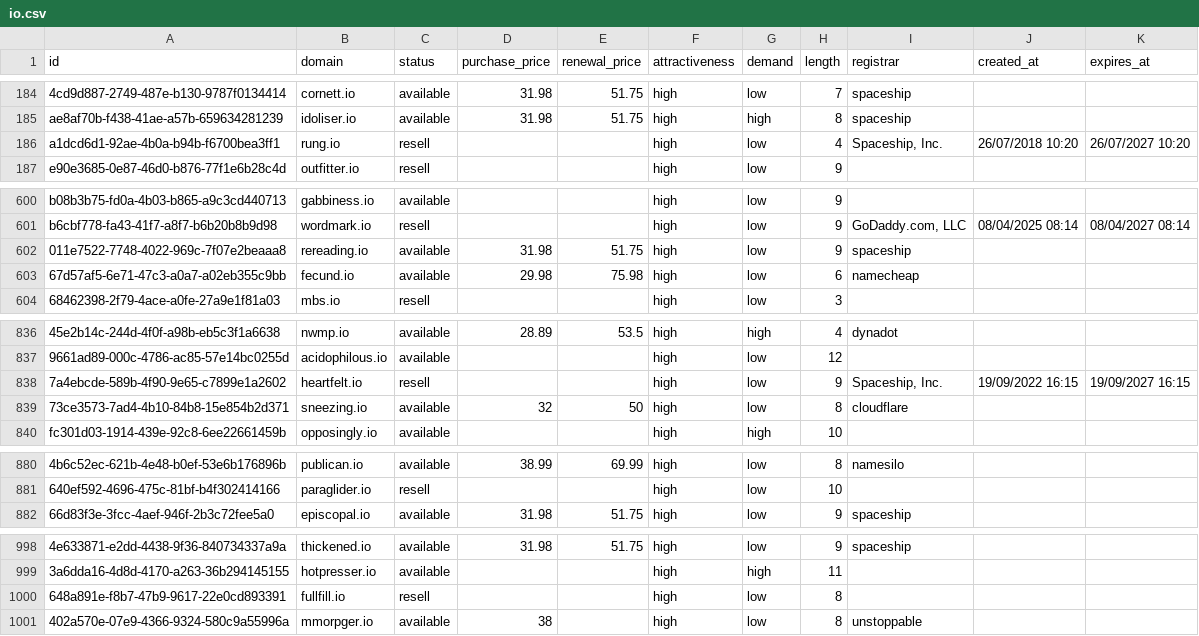
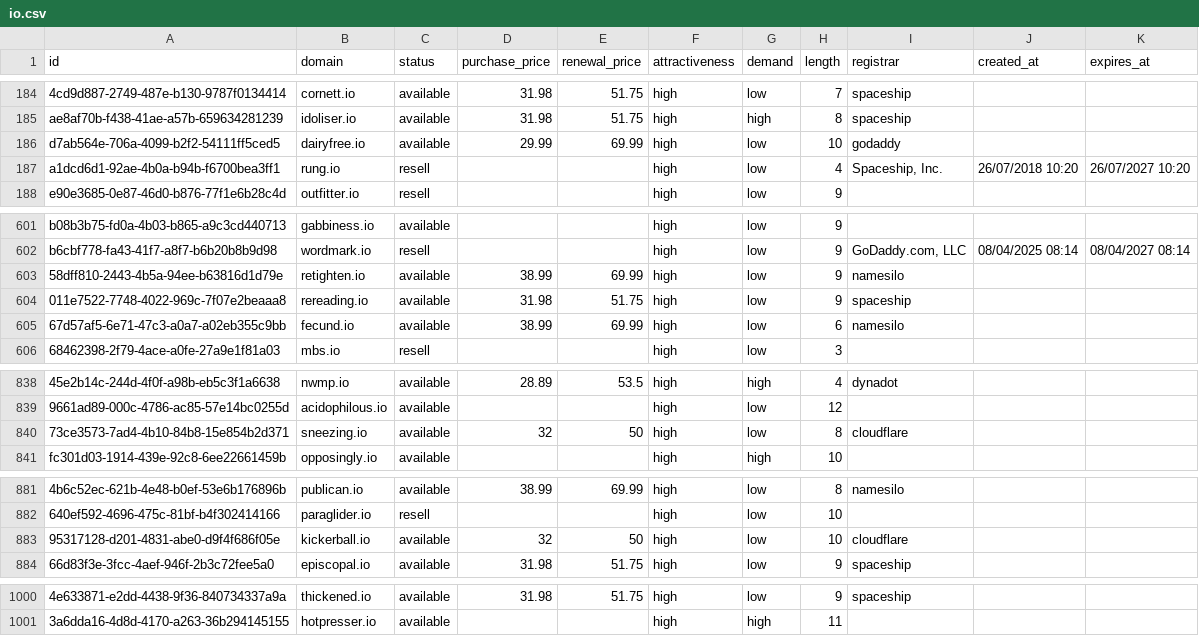
Before and after one commit to UniqueDomains/io-oneword-domains, a CSV file: io.csv, drawn as a sheet; only a part is shown, gaps mark what is left out; removed rows and columns are numbered as before the commit, all else as after; the diff covers the shown part only; the diff names each change by its address in the sheet, - before the commit and + after, or states it on an @@ line.

Commit message:
Domains update

```diff
--- a/io.csv
+++ b/io.csv
+row 186: d7ab564e-706a-4099-b2f2-54111ff5ced5 | dairyfree.io | available | 29.99 | 69.99 | high | low | 10 | godaddy
+row 603: 58dff810-2443-4b5a-94ee-b63816d1d79e | retighten.io | available | 38.99 | 69.99 | high | low | 9 | namesilo
-D605 (purchase_price): 29.98
+D605 (purchase_price): 38.99
-E605 (renewal_price): 75.98
+E605 (renewal_price): 69.99
-I605 (registrar): namecheap
+I605 (registrar): namesilo
-row 838: 7a4ebcde-589b-4f90-9e65-c7899e1a2602 | heartfelt.io | resell |  |  | high | low | 9 | Spaceship, Inc. | 19/09/2022 16:15 | 19/09/2027 16:15
+row 883: 95317128-d201-4831-abe0-d9f4f686f05e | kickerball.io | available | 32 | 50 | high | low | 10 | cloudflare
-row 1000: 648a891e-f8b7-47b9-9617-22e0cd893391 | fullfill.io | resell |  |  | high | low | 8
-row 1001: 402a570e-07e9-4366-9324-580c9a55996a | mmorpger.io | available | 38 |  | high | low | 8 | unstoppable
```
Also changed, not shown: 4 edited cells elsewhere in this file, 5 other files.
